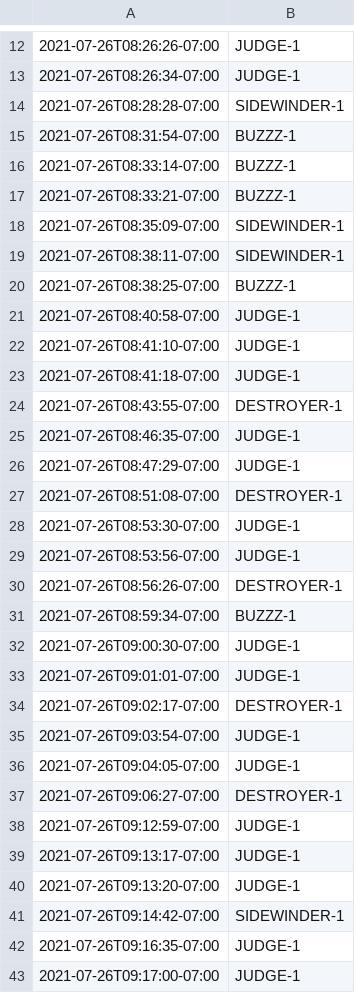
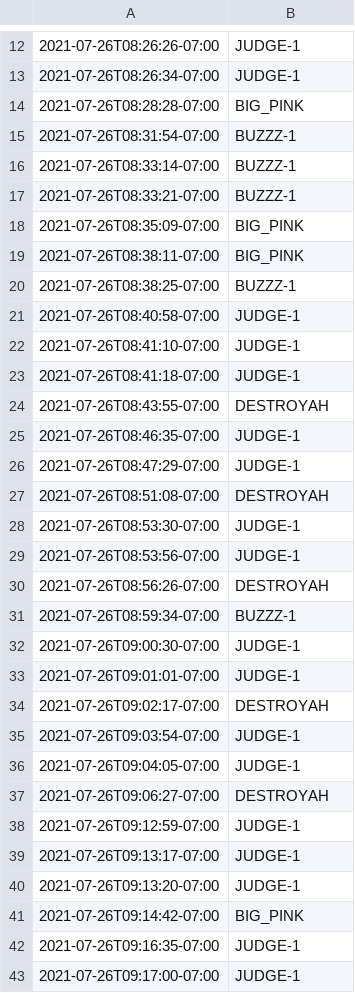
Before and after one commit to jacobwood27/dg_stats, a CSV file: rounds/2021-07-26-15-18_kit_carson/timestamp.csv, drawn as a sheet; only a part is shown, gaps mark what is left out; the diff covers the shown part only.

Commit message:
Added Sunset Park Las Vegas round

```diff
--- a/rounds/2021-07-26-15-18_kit_carson/timestamp.csv
+++ b/rounds/2021-07-26-15-18_kit_carson/timestamp.csv
@@ -13,3 +13,3 @@
 2021-07-26T08:26:34-07:00,JUDGE-1
-2021-07-26T08:28:28-07:00,SIDEWINDER-1
+2021-07-26T08:28:28-07:00,BIG_PINK
 2021-07-26T08:31:54-07:00,BUZZZ-1
@@ -17,4 +17,4 @@
 2021-07-26T08:33:21-07:00,BUZZZ-1
-2021-07-26T08:35:09-07:00,SIDEWINDER-1
-2021-07-26T08:38:11-07:00,SIDEWINDER-1
+2021-07-26T08:35:09-07:00,BIG_PINK
+2021-07-26T08:38:11-07:00,BIG_PINK
 2021-07-26T08:38:25-07:00,BUZZZ-1
@@ -23,9 +23,9 @@
 2021-07-26T08:41:18-07:00,JUDGE-1
-2021-07-26T08:43:55-07:00,DESTROYER-1
+2021-07-26T08:43:55-07:00,DESTROYAH
 2021-07-26T08:46:35-07:00,JUDGE-1
 2021-07-26T08:47:29-07:00,JUDGE-1
-2021-07-26T08:51:08-07:00,DESTROYER-1
+2021-07-26T08:51:08-07:00,DESTROYAH
 2021-07-26T08:53:30-07:00,JUDGE-1
 2021-07-26T08:53:56-07:00,JUDGE-1
-2021-07-26T08:56:26-07:00,DESTROYER-1
+2021-07-26T08:56:26-07:00,DESTROYAH
 2021-07-26T08:59:34-07:00,BUZZZ-1
@@ -33,6 +33,6 @@
 2021-07-26T09:01:01-07:00,JUDGE-1
-2021-07-26T09:02:17-07:00,DESTROYER-1
+2021-07-26T09:02:17-07:00,DESTROYAH
 2021-07-26T09:03:54-07:00,JUDGE-1
 2021-07-26T09:04:05-07:00,JUDGE-1
-2021-07-26T09:06:27-07:00,DESTROYER-1
+2021-07-26T09:06:27-07:00,DESTROYAH
 2021-07-26T09:12:59-07:00,JUDGE-1
@@ -40,3 +40,3 @@
 2021-07-26T09:13:20-07:00,JUDGE-1
-2021-07-26T09:14:42-07:00,SIDEWINDER-1
+2021-07-26T09:14:42-07:00,BIG_PINK
 2021-07-26T09:16:35-07:00,JUDGE-1
```
Also changed, not shown: 7 edited cells elsewhere in this file, rounds/2021-07-26-15-18_kit_carson/round_raw.csv, 5 other files.
